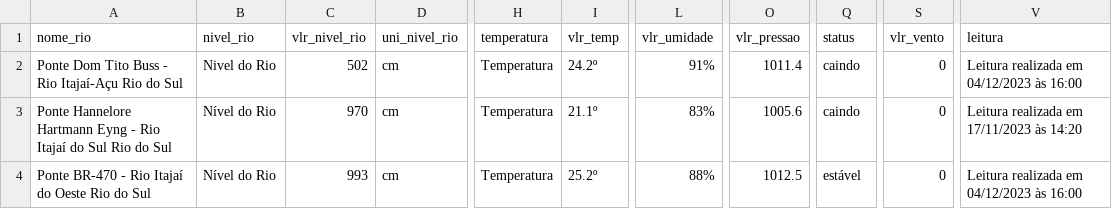
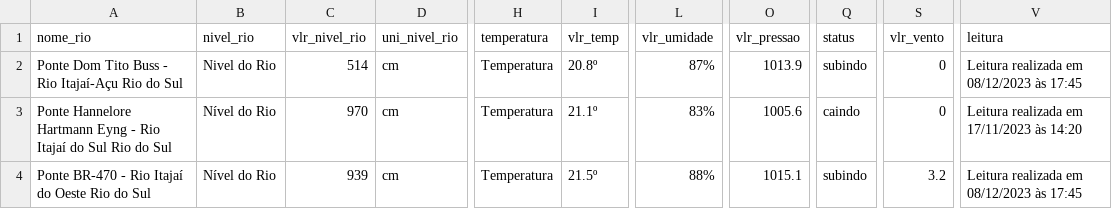
Before and after one commit to Fabiojoao02/webscrapingpython, a CSV file: airflow/data/telemetriaRSUL_atual.csv, drawn as a sheet; only a part is shown, gaps mark what is left out; the diff names each change by its address in the sheet, - before the commit and + after, or states it on an @@ line.

```diff
--- a/airflow/data/telemetriaRSUL_atual.csv
+++ b/airflow/data/telemetriaRSUL_atual.csv
-C2 (vlr_nivel_rio): 502
+C2 (vlr_nivel_rio): 514
-I2 (vlr_temp): 24.2º
+I2 (vlr_temp): 20.8º
-L2 (vlr_umidade): 91%
+L2 (vlr_umidade): 87%
-O2 (vlr_pressao): 1011.4
+O2 (vlr_pressao): 1013.9
-Q2 (status): caindo
+Q2 (status): subindo
-V2 (leitura): Leitura realizada em 04/12/2023 às 16:00
+V2 (leitura): Leitura realizada em 08/12/2023 às 17:45
-C4 (vlr_nivel_rio): 993
+C4 (vlr_nivel_rio): 939
-I4 (vlr_temp): 25.2º
+I4 (vlr_temp): 21.5º
-O4 (vlr_pressao): 1012.5
+O4 (vlr_pressao): 1015.1
-Q4 (status): estável
+Q4 (status): subindo
-S4 (vlr_vento): 0
+S4 (vlr_vento): 3.2
-V4 (leitura): Leitura realizada em 04/12/2023 às 16:00
+V4 (leitura): Leitura realizada em 08/12/2023 às 17:45
```
Also changed, not shown: telemetriaRSUL.csv.
